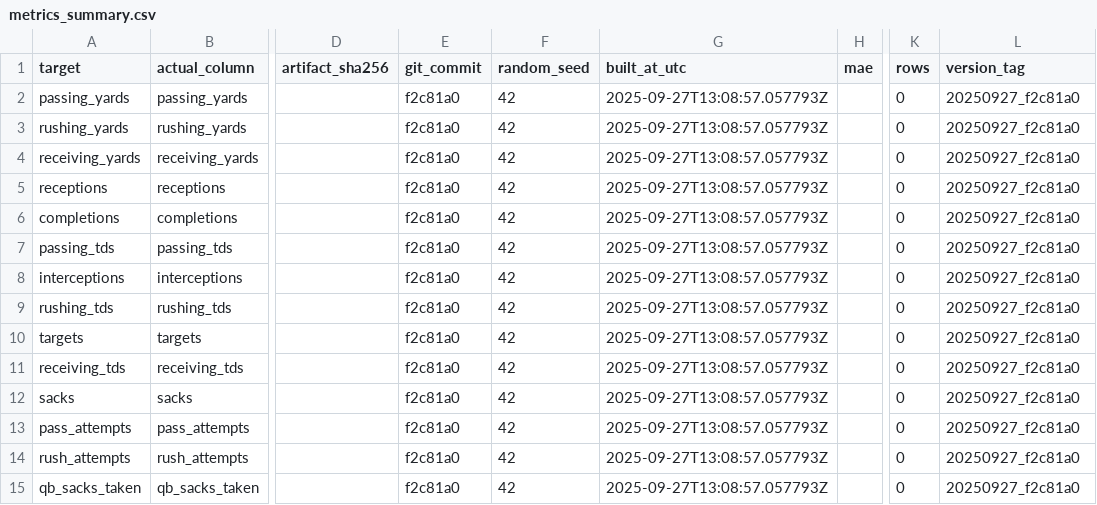
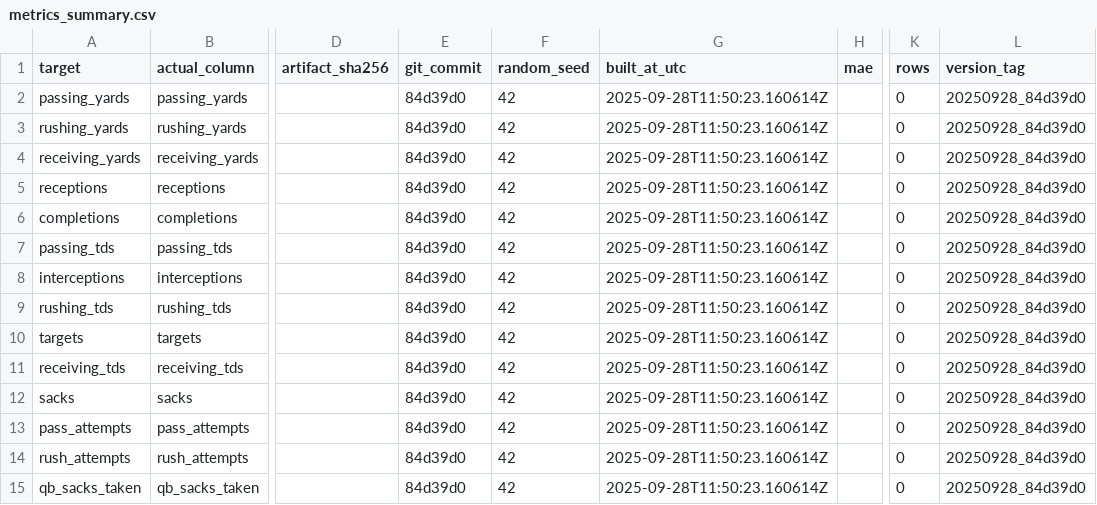
Before and after one commit to Clownworldenjoyer76/football_for_mat, a CSV file: output/models/metrics_summary.csv, drawn as a sheet; only a part is shown, gaps mark what is left out; the diff names each change by its address in the sheet, - before the commit and + after, or states it on an @@ line.

```diff
--- a/output/models/metrics_summary.csv
+++ b/output/models/metrics_summary.csv
-E2:E15 (git_commit): f2c81a0
+E2:E15 (git_commit): 84d39d0
-G2:G15 (built_at_utc): 2025-09-27T13:08:57.057793Z
+G2:G15 (built_at_utc): 2025-09-28T11:50:23.160614Z
-L2:L15 (version_tag): 20250927_f2c81a0
+L2:L15 (version_tag): 20250928_84d39d0
```
Also changed, not shown: models/manifest/models_manifest.csv, 5 other files.
